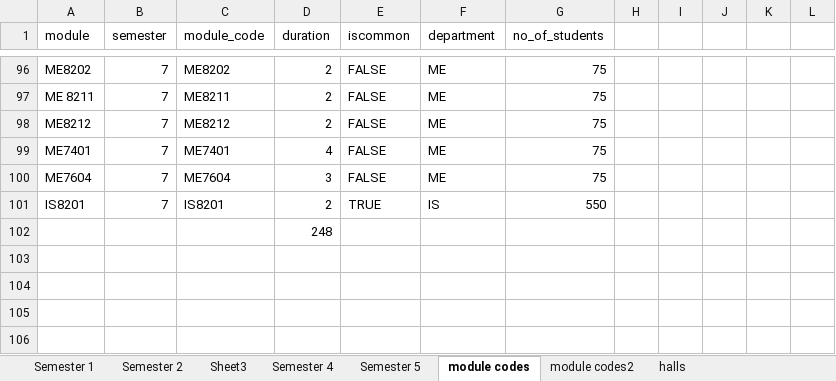
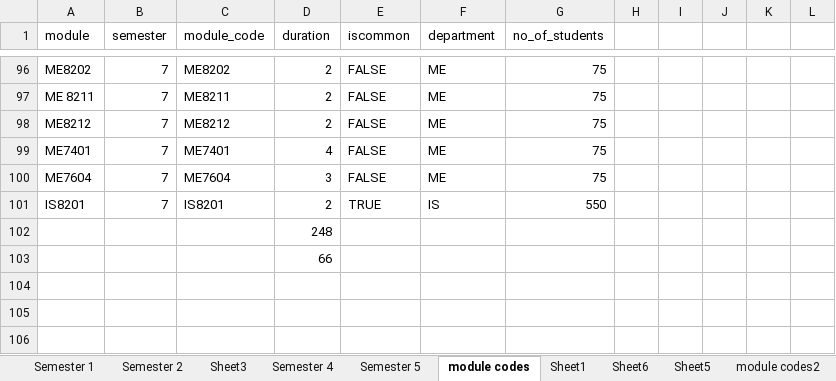
Before and after one commit to nushan2000/FacultyAcedemicTimeTablePlanner, an Excel workbook: data/planner_agent_data_nushan.xlsx, sheet module codes, drawn as a sheet; only a part is shown, gaps mark what is left out; values as stored, in another font and other column widths than the file's, no cell formats; the diff names each change by its address in the sheet, - before the commit and + after, or states it on an @@ line.

```diff
--- a/data/planner_agent_data_nushan.xlsx (sheet module codes)
+++ b/data/planner_agent_data_nushan.xlsx (sheet module codes)
+sheet tab: Sheet1
+sheet tab: Sheet6
+sheet tab: Sheet5
-D103 (duration): (empty)
+D103 (duration): 66
```
Also changed, not shown: other sheet tabs, cell formats, plannerAgentBackend/uploaded_exams/planner_agent_data_nushan.xlsx, 3 other files.
